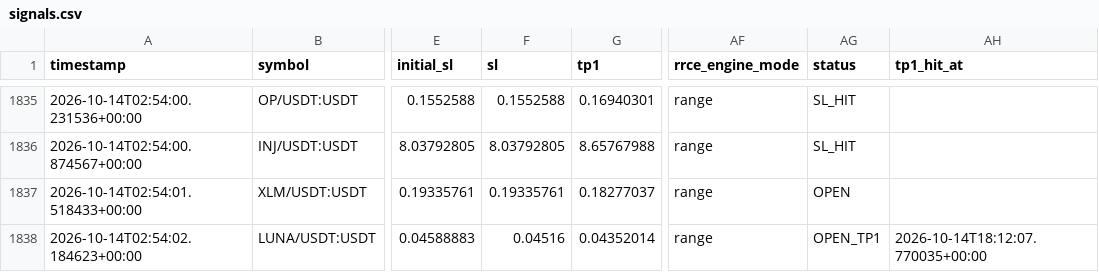
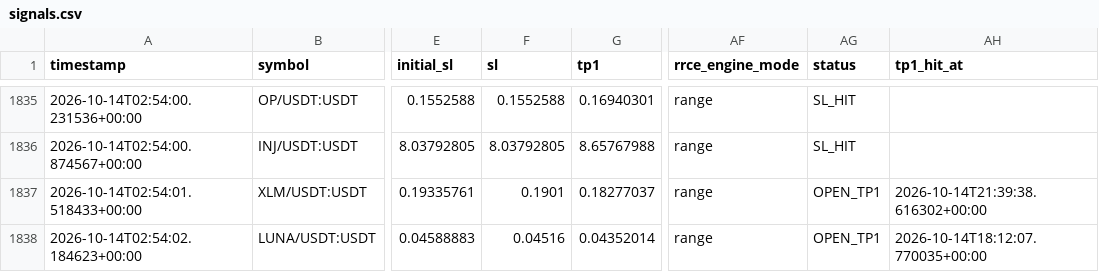
Before and after one commit to Mystgraider/ai-crypto-scan, a CSV file: storage/signals.csv, drawn as a sheet; only a part is shown, gaps mark what is left out; the diff covers the shown part only; the diff names each change by its address in the sheet, - before the commit and + after, or states it on an @@ line.

```diff
--- a/storage/signals.csv
+++ b/storage/signals.csv
-F1837 (sl): 0.19335761
+F1837 (sl): 0.1901
-AG1837 (status): OPEN
+AG1837 (status): OPEN_TP1
-AH1837 (tp1_hit_at): (empty)
+AH1837 (tp1_hit_at): 2026-10-14T21:39:38.616302+00:00
```
Also changed, not shown: 1 added row and 54 edited cells elsewhere in this file, 4 other files.
